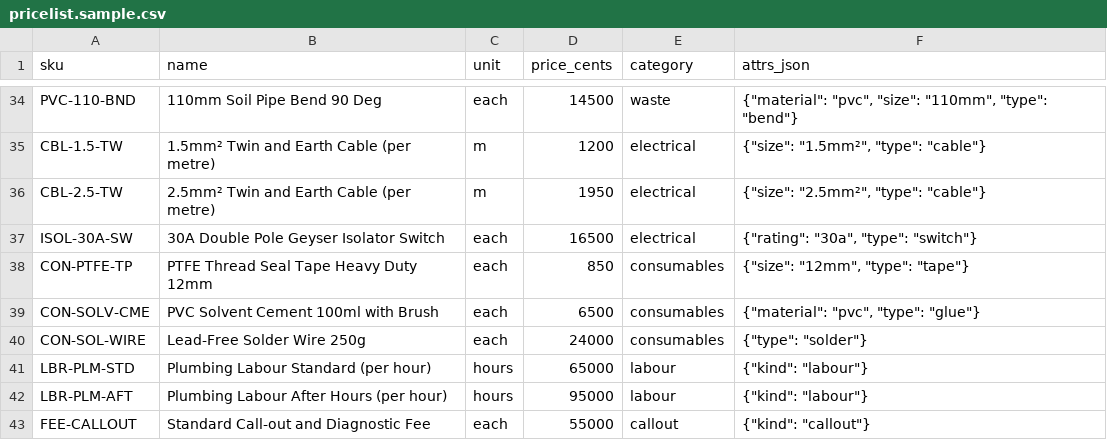
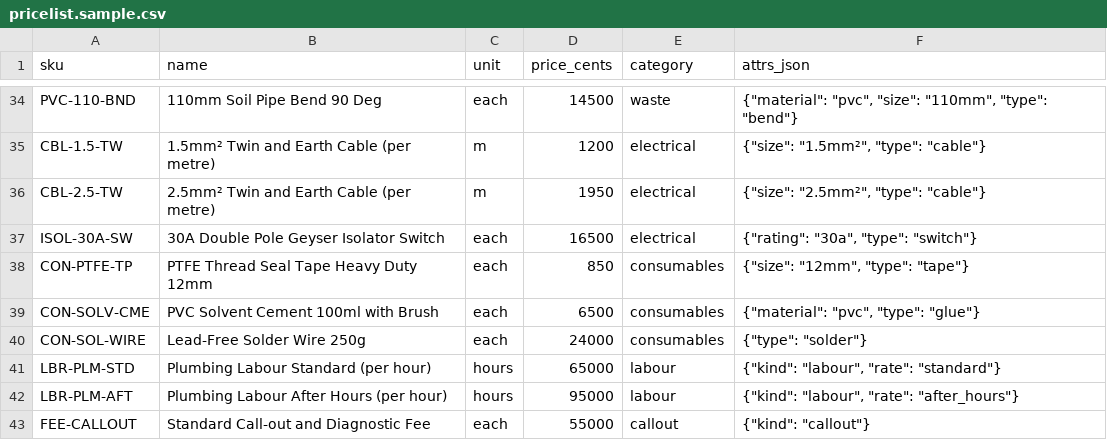
Before and after one commit to guysa-AMG/flowquote, a CSV file: data/pricelist.sample.csv, drawn as a sheet; only a part is shown, gaps mark what is left out.

```diff
--- a/data/pricelist.sample.csv
+++ b/data/pricelist.sample.csv
@@ -40,4 +40,4 @@ CON-SOLV-CME,PVC Solvent Cement 100ml with Brush,each,6500,consumables,"{""mater
 CON-SOL-WIRE,Lead-Free Solder Wire 250g,each,24000,consumables,"{""type"": ""solder""}"
-LBR-PLM-STD,Plumbing Labour Standard (per hour),hours,65000,labour,"{""kind"": ""labour""}"
-LBR-PLM-AFT,Plumbing Labour After Hours (per hour),hours,95000,labour,"{""kind"": ""labour""}"
+LBR-PLM-STD,Plumbing Labour Standard (per hour),hours,65000,labour,"{""kind"": ""labour"", ""rate"": ""standard""}"
+LBR-PLM-AFT,Plumbing Labour After Hours (per hour),hours,95000,labour,"{""kind"": ""labour"", ""rate"": ""after_hours""}"
 FEE-CALLOUT,Standard Call-out and Diagnostic Fee,each,55000,callout,"{""kind"": ""callout""}"
```
Also changed, not shown: 58 other files.
